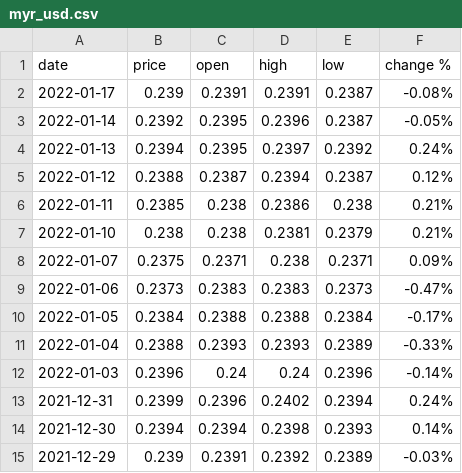
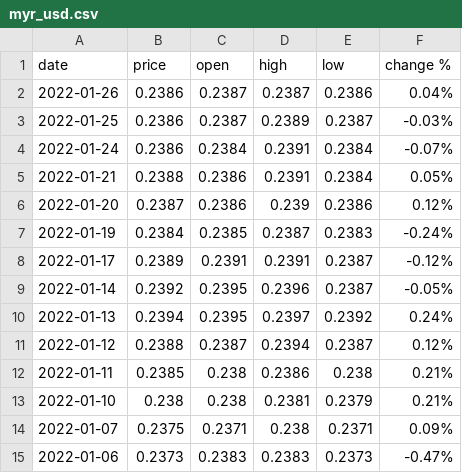
Before and after one commit to nopynospy/pandemic_monument, a CSV file: myr_usd.csv, drawn as a sheet; only a part is shown; the shorter side is filled out with more unchanged rows.

```diff
--- a/myr_usd.csv
+++ b/myr_usd.csv
@@ -1,3 +1,9 @@
 date,price,open,high,low,change %
-2022-01-17,0.239,0.2391,0.2391,0.2387,-0.08%
+2022-01-26,0.2386,0.2387,0.2387,0.2386,0.04%
+2022-01-25,0.2386,0.2387,0.2389,0.2387,-0.03%
+2022-01-24,0.2386,0.2384,0.2391,0.2384,-0.07%
+2022-01-21,0.2388,0.2386,0.2391,0.2384,0.05%
+2022-01-20,0.2387,0.2386,0.239,0.2386,0.12%
+2022-01-19,0.2384,0.2385,0.2387,0.2383,-0.24%
+2022-01-17,0.2389,0.2391,0.2391,0.2387,-0.12%
 2022-01-14,0.2392,0.2395,0.2396,0.2387,-0.05%
```
Also changed, not shown: MYR_USD Historical Data.csv, 12 other files.
